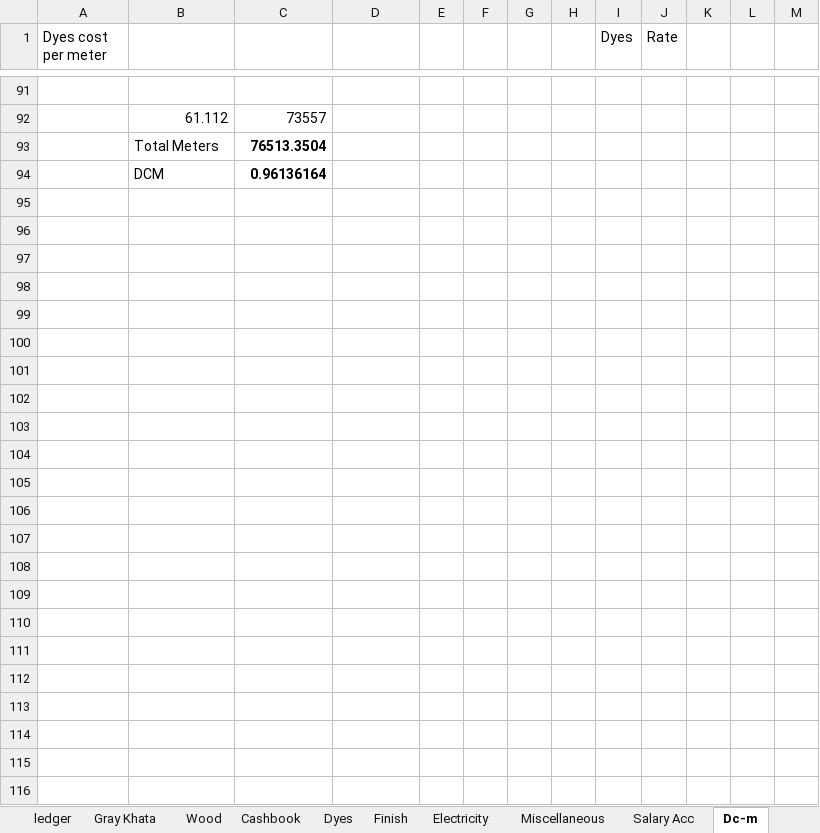
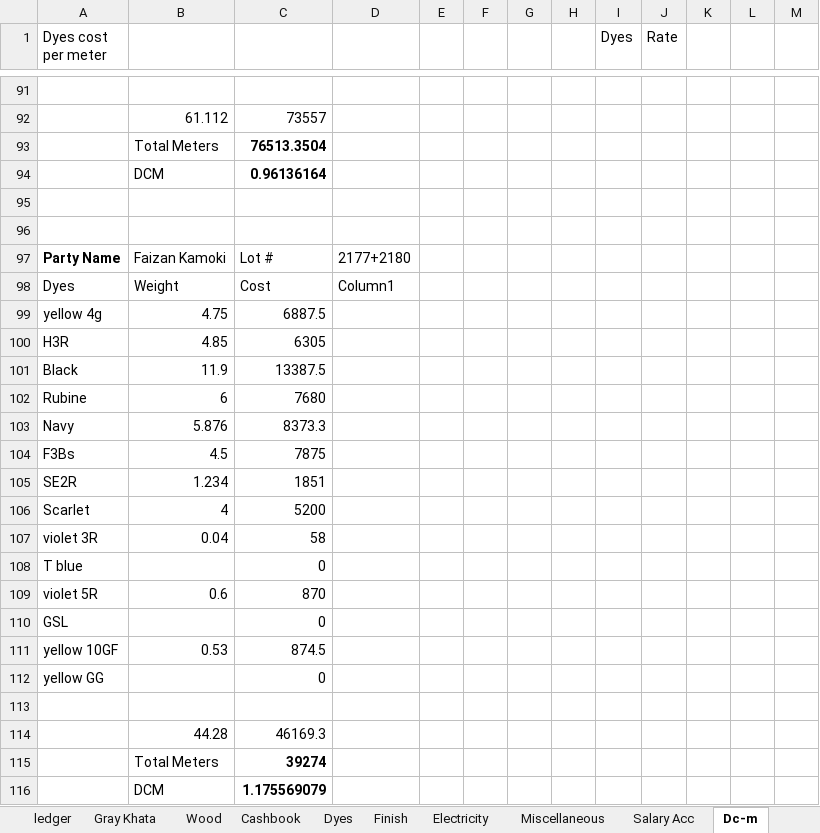
Before and after one commit to omerrazzaq4/AlHamd_Feb, an Excel workbook: Factory_Khata_February.xlsx, sheet Dc-m, drawn as a sheet; only a part is shown, gaps mark what is left out; values as stored, in another font and other column widths than the file's, no borders; table styles not drawn; the diff names each change by its address in the sheet, - before the commit and + after, or states it on an @@ line.

```diff
--- a/Factory_Khata_February.xlsx (sheet Dc-m)
+++ b/Factory_Khata_February.xlsx (sheet Dc-m)
+row 95: (empty)
+row 96: (empty)
+row 97: Party Name | Faizan Kamoki | Lot # | 2177+2180
+row 98: Dyes | Weight | Cost | Column1
+row 99: yellow 4g | 4.75 | 6887.5
+row 100: H3R | 4.85 | 6305
+row 101: Black | 11.9 | 13387.5
+row 102: Rubine | 6 | 7680
+row 103: Navy | 5.876 | 8373.3
+row 104: F3Bs | 4.5 | 7875
+row 105: SE2R | 1.234 | 1851
+row 106: Scarlet | 4 | 5200
+row 107: violet 3R | 0.04 | 58
+row 108: T blue |  | 0
+row 109: violet 5R | 0.6 | 870
+row 110: GSL |  | 0
+row 111: yellow 10GF | 0.53 | 874.5
+row 112: yellow GG |  | 0
+row 113: (empty)
+row 114:  | 44.28 | 46169.3
+row 115:  | Total Meters | 39274
+row 116:  | DCM | 1.175569079
```
Also changed, not shown: sheet Cashbook, sheet ledger, sheet pivot, sheet Wood, sheet Finish, sheet Billing, 6 more sheets, formulas that keep their value, charts or pictures.
